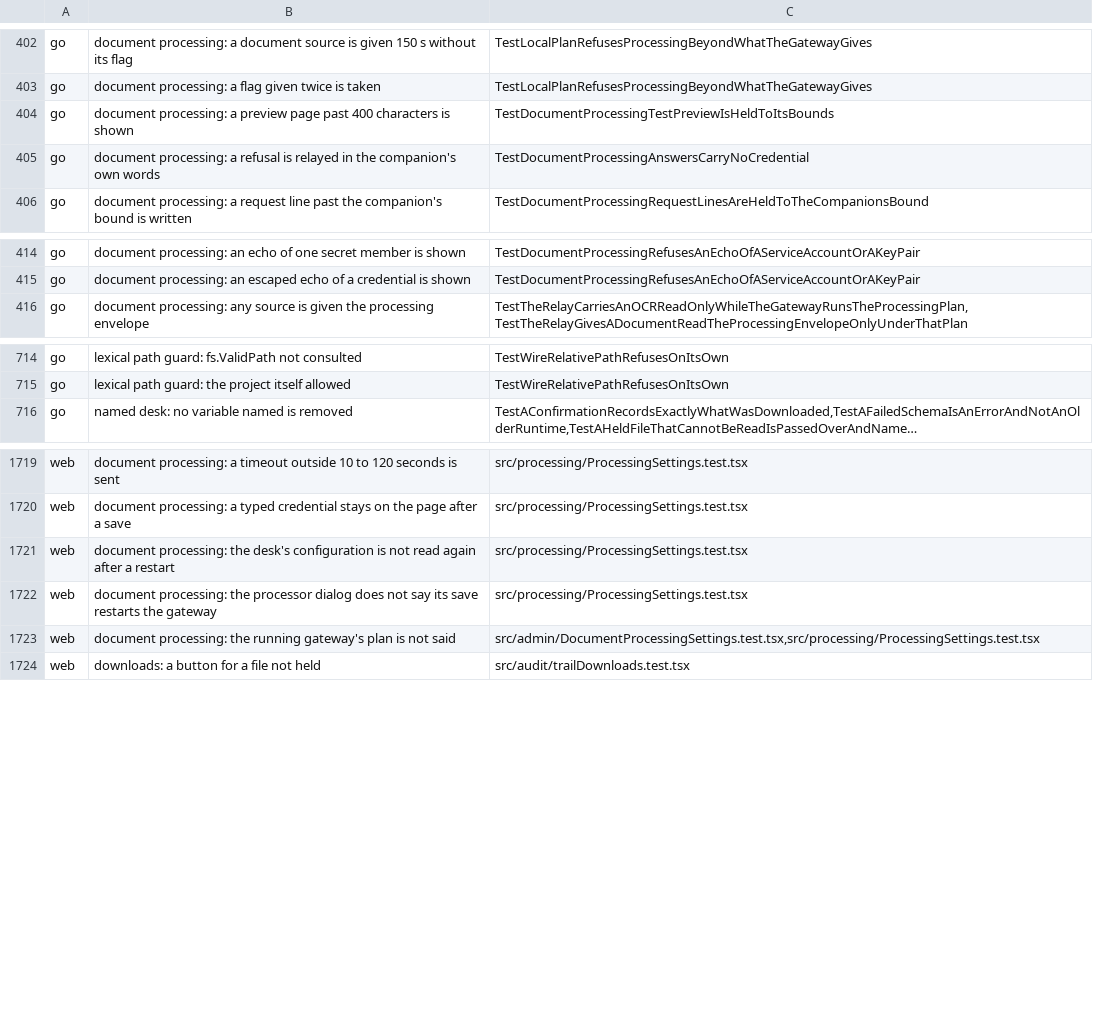
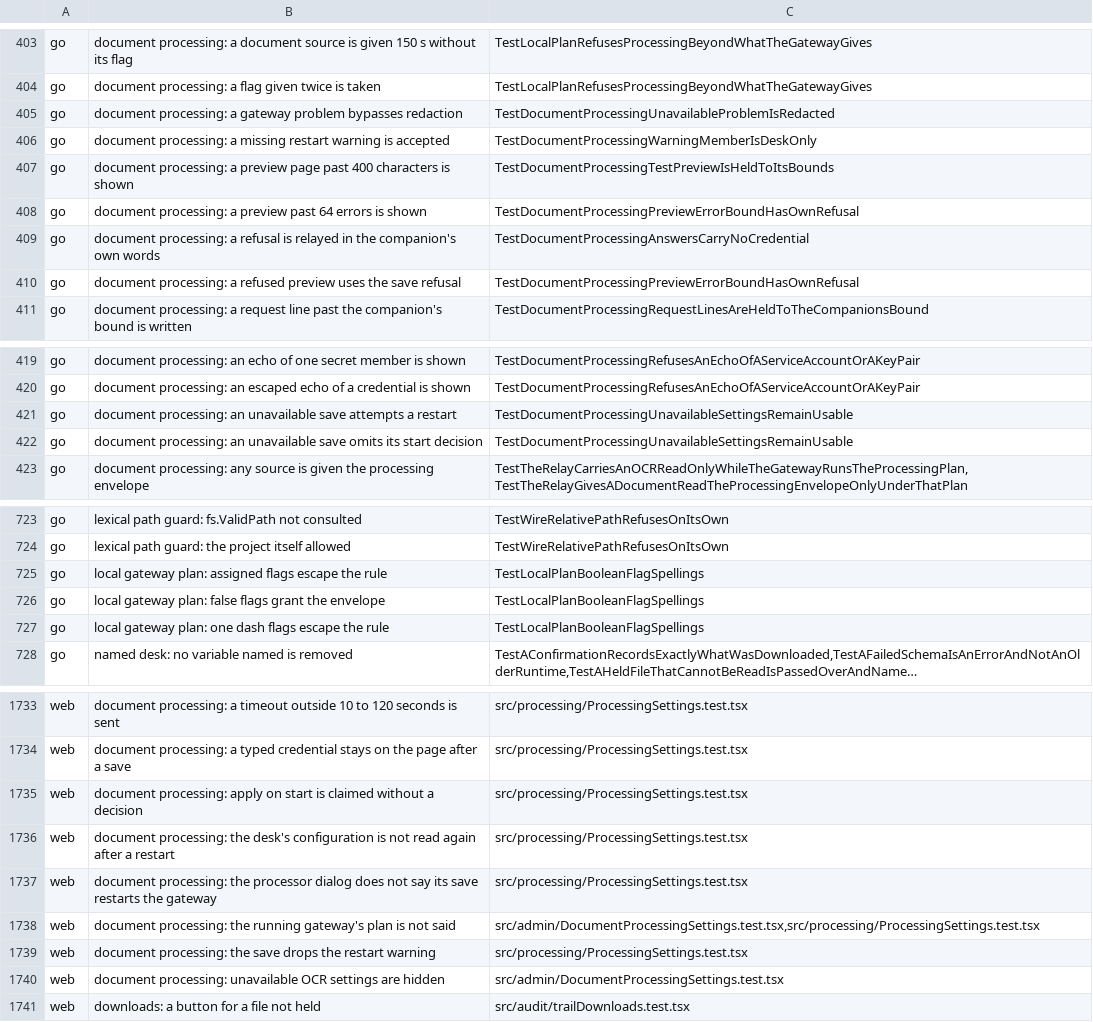
Before and after one commit to Judgment-Pack/judgment-pack-desk, a TSV file: scripts/mutation-expects.tsv, drawn as a sheet; only a part is shown, gaps mark what is left out; long unchanged cells end in …; the diff covers the shown part only; the diff names each change by its address in the sheet, - before the commit and + after, or states it on an @@ line.

```diff
--- a/scripts/mutation-expects.tsv
+++ b/scripts/mutation-expects.tsv
+row 405: go | document processing: a gateway problem bypasses redaction | TestDocumentProcessingUnavailableProblemIsRedacted
+row 406: go | document processing: a missing restart warning is accepted | TestDocumentProcessingWarningMemberIsDeskOnly
+row 408: go | document processing: a preview past 64 errors is shown | TestDocumentProcessingPreviewErrorBoundHasOwnRefusal
+row 410: go | document processing: a refused preview uses the save refusal | TestDocumentProcessingPreviewErrorBoundHasOwnRefusal
+row 421: go | document processing: an unavailable save attempts a restart | TestDocumentProcessingUnavailableSettingsRemainUsable
+row 422: go | document processing: an unavailable save omits its start decision | TestDocumentProcessingUnavailableSettingsRemainUsable
+row 725: go | local gateway plan: assigned flags escape the rule | TestLocalPlanBooleanFlagSpellings
+row 726: go | local gateway plan: false flags grant the envelope | TestLocalPlanBooleanFlagSpellings
+row 727: go | local gateway plan: one dash flags escape the rule | TestLocalPlanBooleanFlagSpellings
+row 1735: web | document processing: apply on start is claimed without a decision | src/processing/ProcessingSettings.test.tsx
+row 1739: web | document processing: the save drops the restart warning | src/processing/ProcessingSettings.test.tsx
+row 1740: web | document processing: unavailable OCR settings are hidden | src/admin/DocumentProcessingSettings.test.tsx
```
Also changed, not shown: 5 added rows elsewhere in this file.
